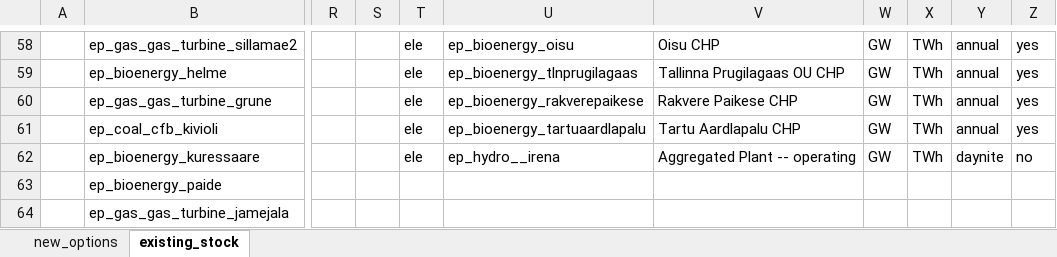
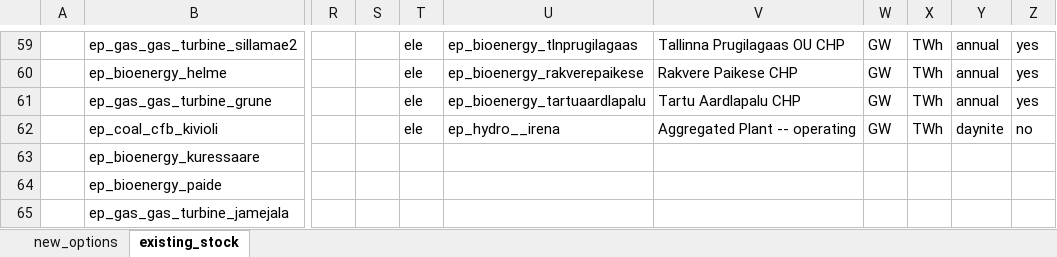
Before and after one commit to kraik98/ee-times, an Excel workbook: VerveStacks_EST/vt_EST_ELC_v1.xlsx, sheet existing_stock, drawn as a sheet; only a part is shown, gaps mark what is left out; values as stored, in another font and other column widths than the file's, no borders; addresses are those after the commit; the diff covers the shown part only; the diff names each change by its address in the sheet, - before the commit and + after, or states it on an @@ line.

```diff
--- a/VerveStacks_EST/vt_EST_ELC_v1.xlsx (sheet existing_stock)
+++ b/VerveStacks_EST/vt_EST_ELC_v1.xlsx (sheet existing_stock)
-U59: ep_bioenergy_oisu
+U59: ep_bioenergy_tlnprugilagaas
-V59: Oisu CHP
+V59: Tallinna Prugilagaas OU CHP
-U60: ep_bioenergy_tlnprugilagaas
+U60: ep_bioenergy_rakverepaikese
-V60: Tallinna Prugilagaas OU CHP
+V60: Rakvere Paikese CHP
-U61: ep_bioenergy_rakverepaikese
+U61: ep_bioenergy_tartuaardlapalu
-V61: Rakvere Paikese CHP
+V61: Tartu Aardlapalu CHP
-U62: ep_bioenergy_tartuaardlapalu
+U62: ep_hydro__irena
-V62: Tartu Aardlapalu CHP
+V62: Aggregated Plant -- operating
-Y62: annual
+Y62: daynite
-Z62: yes
+Z62: no
-T63: ele
+T63: (empty)
-U63: ep_hydro__irena
+U63: (empty)
-V63: Aggregated Plant -- operating
+V63: (empty)
-W63: GW
+W63: (empty)
-X63: TWh
+X63: (empty)
-Y63: daynite
+Y63: (empty)
-Z63: no
+Z63: (empty)
```
Also changed, not shown: 1 added row, 1 removed row and 54 edited cells elsewhere in this sheet, formulas that keep their value, VerveStacks_EST/SubRES_Tmpl/SubRES_New_RE_and_Conventional.xlsx.
